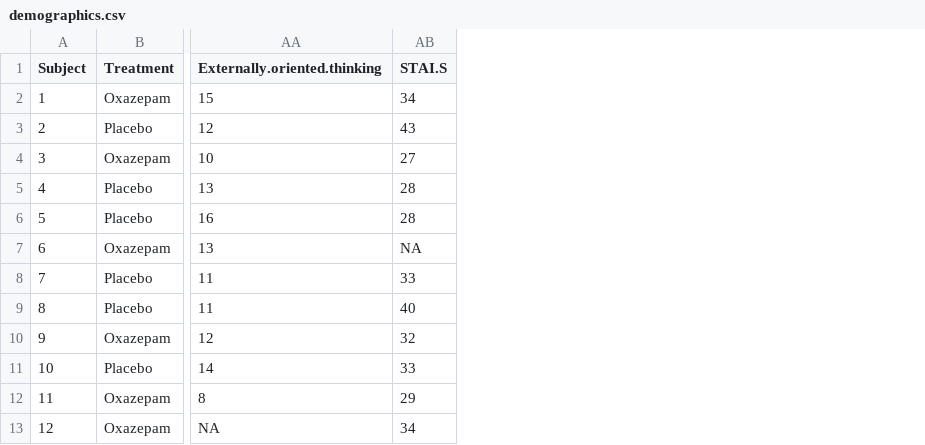
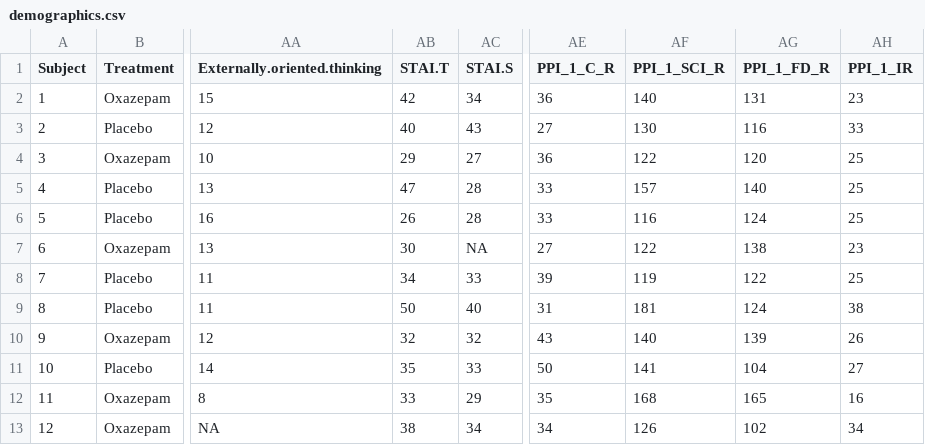
Before and after one commit to GNilsonne/Data-and-analysis-code-Oxazepam-and-emotion, a CSV file: demographics.csv, drawn as a sheet; only a part is shown, gaps mark what is left out; the diff names each change by its address in the sheet, - before the commit and + after, or states it on an @@ line.

Commit message:
More measures included

```diff
--- a/demographics.csv
+++ b/demographics.csv
+column AB (STAI.T), rows 2-13: 42 | 40 | 29 | 47 | 26 | 30 | 34 | 50 | 32 | 35 | 33 | 38
+column AE (PPI_1_C_R), rows 2-13: 36 | 27 | 36 | 33 | 33 | 27 | 39 | 31 | 43 | 50 | 35 | 34
+column AF (PPI_1_SCI_R), rows 2-13: 140 | 130 | 122 | 157 | 116 | 122 | 119 | 181 | 140 | 141 | 168 | 126
+column AG (PPI_1_FD_R), rows 2-13: 131 | 116 | 120 | 140 | 124 | 138 | 122 | 124 | 139 | 104 | 165 | 102
+column AH (PPI_1_IR), rows 2-13: 23 | 33 | 25 | 25 | 25 | 23 | 25 | 38 | 26 | 27 | 16 | 34
```
